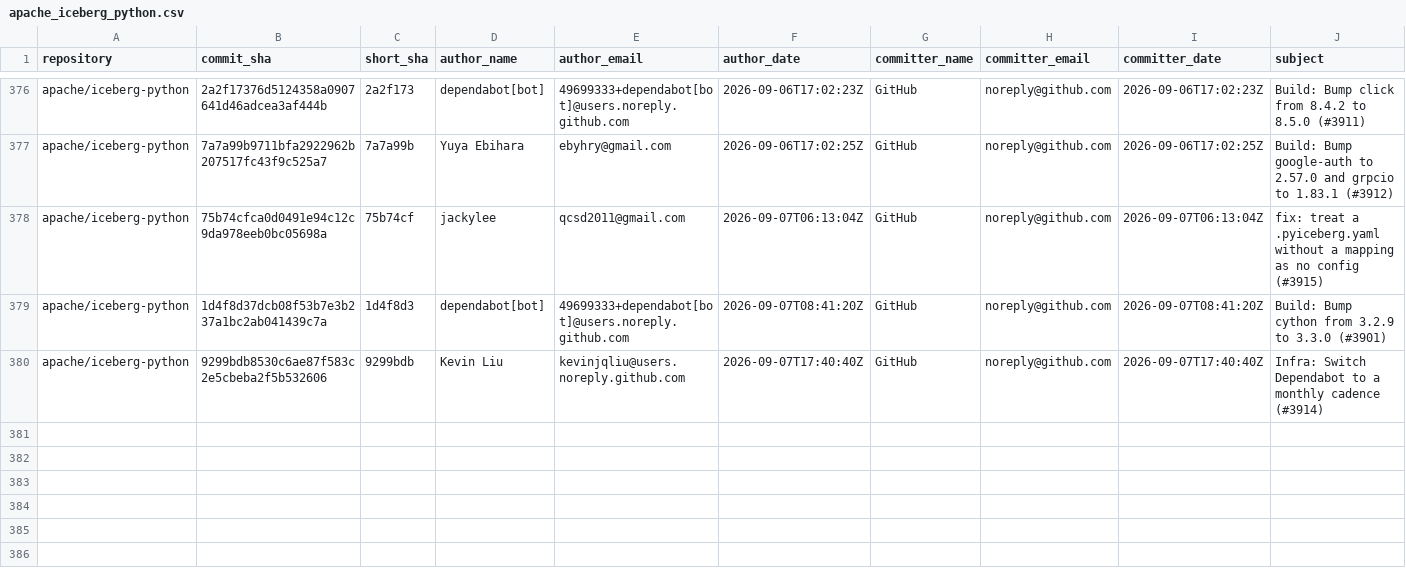
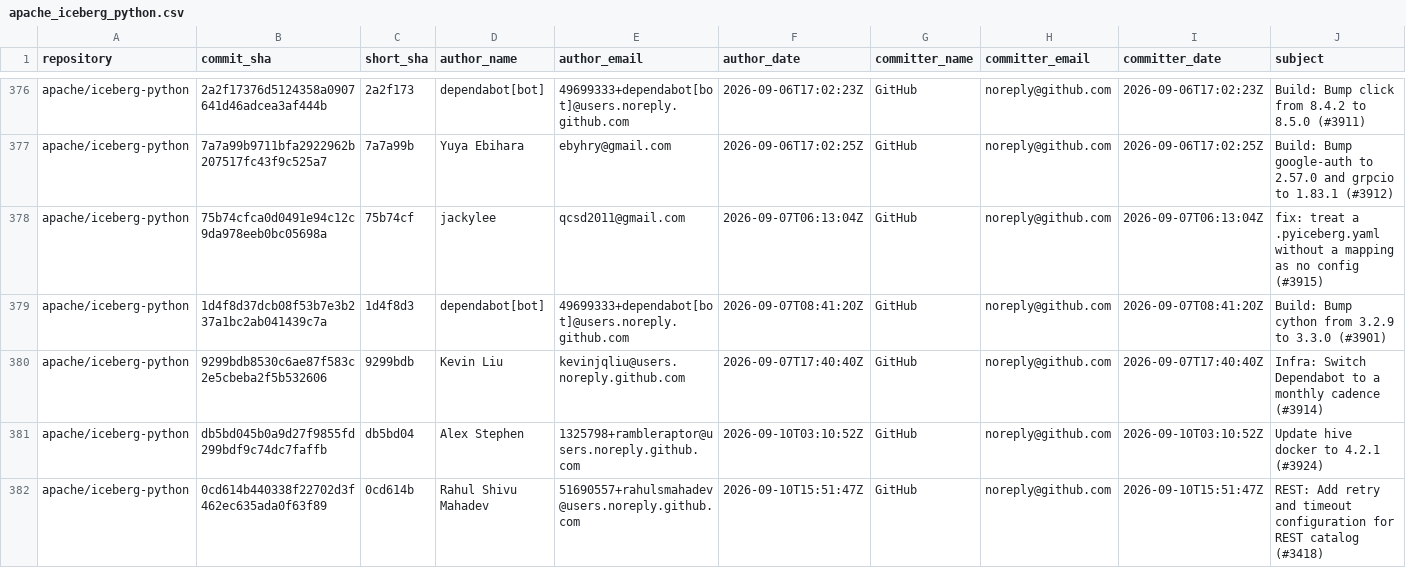
Before and after one commit to kevinjqliu/iceberg-activity-tracker, a CSV file: data/commits/apache_iceberg_python.csv, drawn as a sheet; only a part is shown, gaps mark what is left out; rows hold the shown columns only; the diff names each change by its address in the sheet, - before the commit and + after, or states it on an @@ line.

```diff
--- a/data/commits/apache_iceberg_python.csv
+++ b/data/commits/apache_iceberg_python.csv
+row 381: apache/iceberg-python | db5bd045b0a9d27f9855fd299bdf9c74dc7faffb | db5bd04 | Alex Stephen | 1325798+rambleraptor@users.noreply.github.com | 2026-09-10T03:10:52Z | GitHub | noreply@github.com | 2026-09-10T03:10:52Z | Update hive docker to 4.2.1 (#3924)
+row 382: apache/iceberg-python | 0cd614b440338f22702d3f462ec635ada0f63f89 | 0cd614b | Rahul Shivu Mahadev | 51690557+rahulsmahadev@users.noreply.github.com | 2026-09-10T15:51:47Z | GitHub | noreply@github.com | 2026-09-10T15:51:47Z | REST: Add retry and timeout configuration for REST catalog (#3418)
```
Also changed, not shown: data/commits/apache_iceberg.csv, data/commits/apache_iceberg_cpp.csv, 2 other files.
